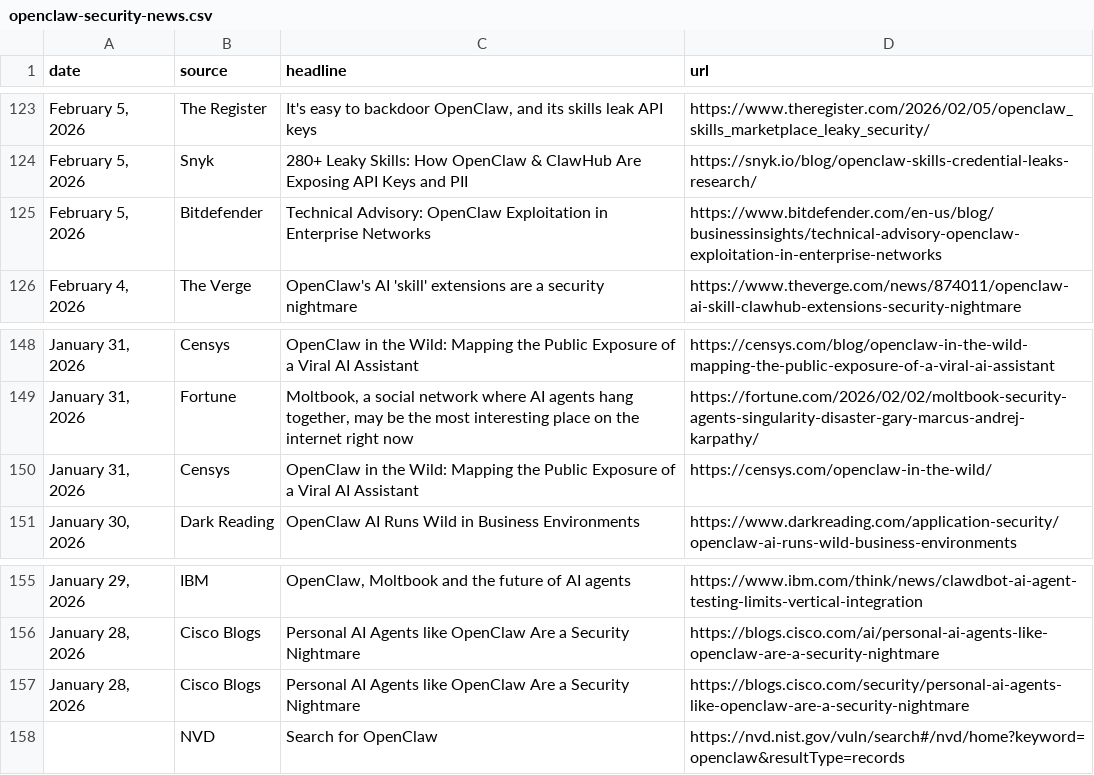
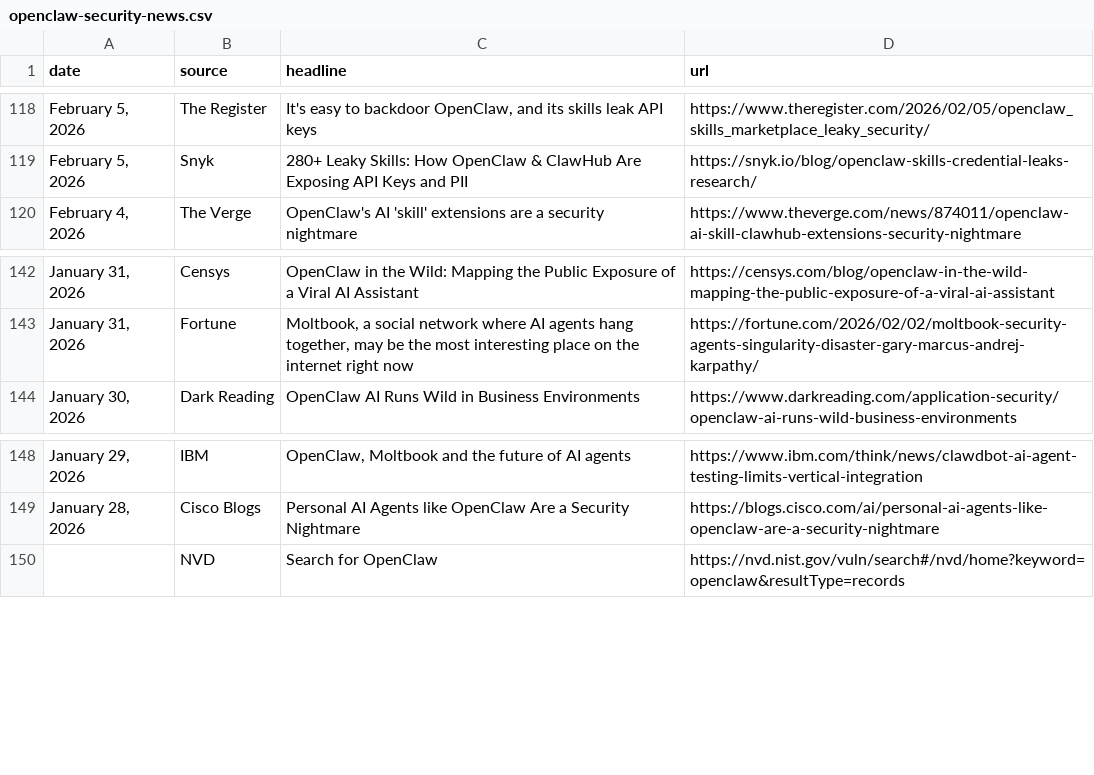
Before and after one commit to joylarkin/openclaw-security-news, a CSV file: openclaw-security-news.csv, drawn as a sheet; only a part is shown, gaps mark what is left out; the diff covers the shown part only; the diff names each change by its address in the sheet, - before the commit and + after, or states it on an @@ line.

```diff
--- a/openclaw-security-news.csv
+++ b/openclaw-security-news.csv
-row 125: February 5, 2026 | Bitdefender | Technical Advisory: OpenClaw Exploitation in Enterprise Networks | https://www.bitdefender.com/en-us/blog/businessinsights/technical-advisory-openclaw-exploitation-in-enterprise-networks
-row 150: January 31, 2026 | Censys | OpenClaw in the Wild: Mapping the Public Exposure of a Viral AI Assistant | https://censys.com/openclaw-in-the-wild/
-row 157: January 28, 2026 | Cisco Blogs | Personal AI Agents like OpenClaw Are a Security Nightmare | https://blogs.cisco.com/security/personal-ai-agents-like-openclaw-are-a-security-nightmare
```
Also changed, not shown: 5 removed rows elsewhere in this file.
